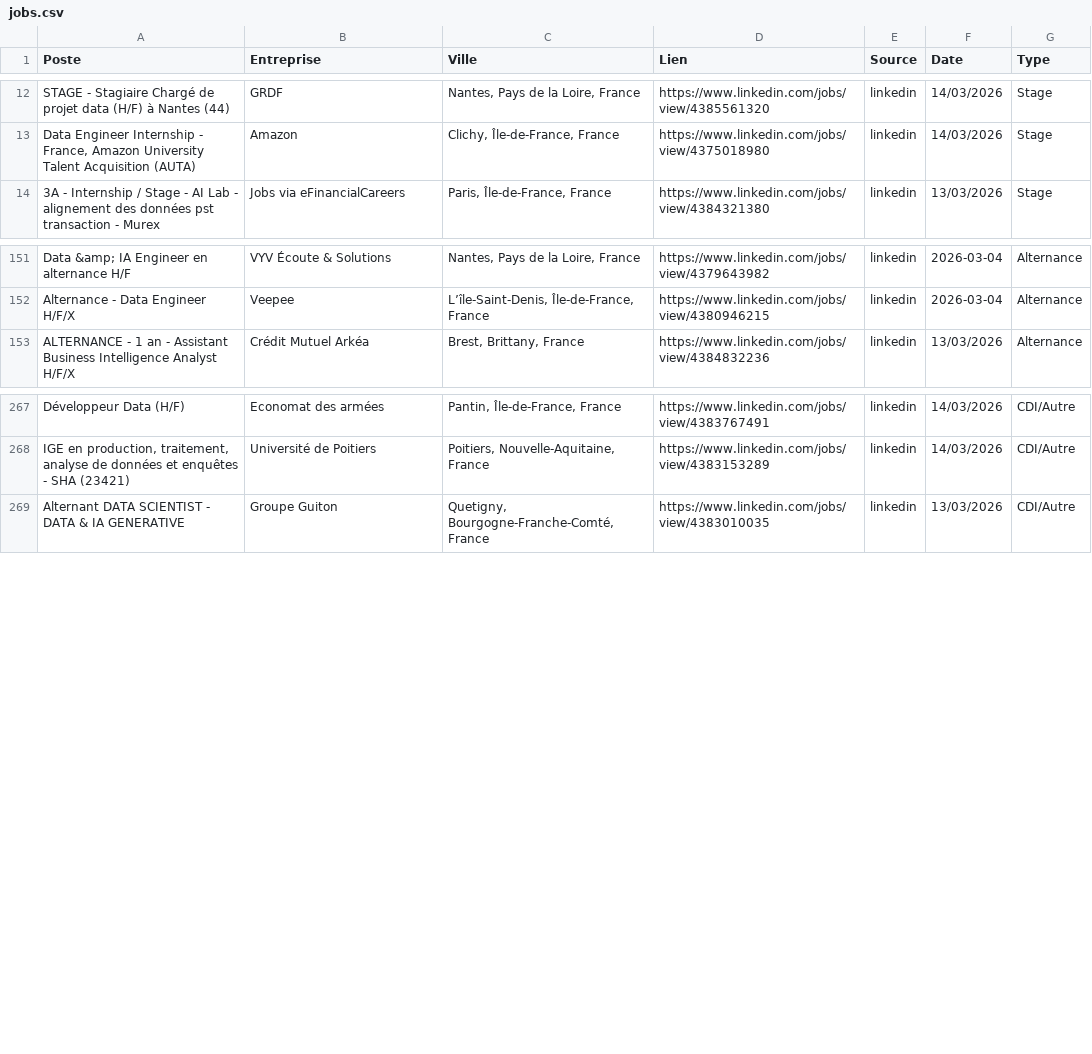
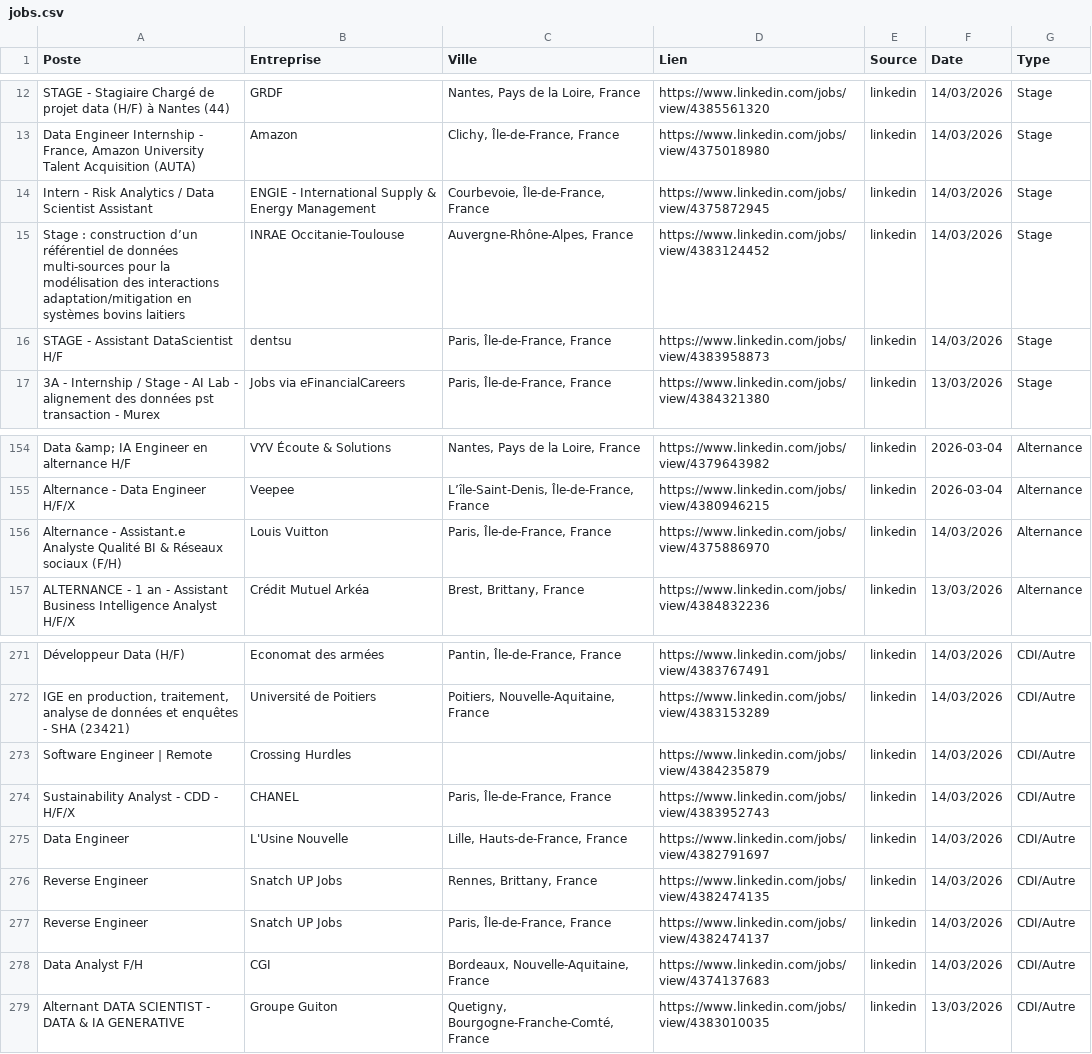
Before and after one commit to sebaarayacastro1/job-hub-france, a CSV file: data/jobs.csv, drawn as a sheet; only a part is shown, gaps mark what is left out.

Commit message:
Auto-update & Heartbeat: 14-03-2026 18:23

```diff
--- a/data/jobs.csv
+++ b/data/jobs.csv
@@ -13,2 +13,5 @@ STAGE - Stagiaire Chargé de projet data (H/F) à Nantes (44),GRDF,"Nantes, Pays
 "Data Engineer Internship - France, Amazon University Talent Acquisition (AUTA)",Amazon,"Clichy, Île-de-France, France",https://www.linkedin.com/jobs/view/4375018980,linkedin,14/03/2026,Stage
+Intern - Risk Analytics / Data Scientist Assistant,ENGIE - International Supply & Energy Management,"Courbevoie, Île-de-France, France",https://www.linkedin.com/jobs/view/4375872945,linkedin,14/03/2026,Stage
+Stage : construction d’un référentiel de données multi-sources pour la modélisation des interactions adaptation/mitigation en systèmes bovins laitiers,INRAE Occitanie-Toulouse,"Auvergne-Rhône-Alpes, France",https://www.linkedin.com/jobs/view/4383124452,linkedin,14/03/2026,Stage
+STAGE - Assistant DataScientist H/F,dentsu,"Paris, Île-de-France, France",https://www.linkedin.com/jobs/view/4383958873,linkedin,14/03/2026,Stage
 3A - Internship / Stage - AI Lab - alignement des données pst transaction - Murex,Jobs via eFinancialCareers,"Paris, Île-de-France, France",https://www.linkedin.com/jobs/view/4384321380,linkedin,13/03/2026,Stage
@@ -152,2 +155,3 @@ Data &amp; IA Engineer en alternance H/F,VYV Écoute & Solutions,"Nantes, Pays d
 Alternance - Data Engineer H/F/X,Veepee,"L’île-Saint-Denis, Île-de-France, France",https://www.linkedin.com/jobs/view/4380946215,linkedin,2026-03-04,Alternance
+Alternance - Assistant.e Analyste Qualité BI & Réseaux sociaux (F/H),Louis Vuitton,"Paris, Île-de-France, France",https://www.linkedin.com/jobs/view/4375886970,linkedin,14/03/2026,Alternance
 ALTERNANCE - 1 an - Assistant Business Intelligence Analyst H/F/X,Crédit Mutuel Arkéa,"Brest, Brittany, France",https://www.linkedin.com/jobs/view/4384832236,linkedin,13/03/2026,Alternance
@@ -268,2 +272,8 @@ Développeur Data (H/F),Economat des armées,"Pantin, Île-de-France, France",ht
 "IGE en production, traitement, analyse de données et enquêtes - SHA (23421)",Université de Poitiers,"Poitiers, Nouvelle-Aquitaine, France",https://www.linkedin.com/jobs/view/4383153289,linkedin,14/03/2026,CDI/Autre
+Software Engineer | Remote,Crossing Hurdles,,https://www.linkedin.com/jobs/view/4384235879,linkedin,14/03/2026,CDI/Autre
+Sustainability Analyst - CDD - H/F/X,CHANEL,"Paris, Île-de-France, France",https://www.linkedin.com/jobs/view/4383952743,linkedin,14/03/2026,CDI/Autre
+Data Engineer,L'Usine Nouvelle,"Lille, Hauts-de-France, France",https://www.linkedin.com/jobs/view/4382791697,linkedin,14/03/2026,CDI/Autre
+Reverse Engineer,Snatch UP Jobs,"Rennes, Brittany, France",https://www.linkedin.com/jobs/view/4382474135,linkedin,14/03/2026,CDI/Autre
+Reverse Engineer,Snatch UP Jobs,"Paris, Île-de-France, France",https://www.linkedin.com/jobs/view/4382474137,linkedin,14/03/2026,CDI/Autre
+Data Analyst F/H,CGI,"Bordeaux, Nouvelle-Aquitaine, France",https://www.linkedin.com/jobs/view/4374137683,linkedin,14/03/2026,CDI/Autre
 Alternant DATA SCIENTIST - DATA & IA GENERATIVE,Groupe Guiton,"Quetigny, Bourgogne-Franche-Comté, France",https://www.linkedin.com/jobs/view/4383010035,linkedin,13/03/2026,CDI/Autre
```
